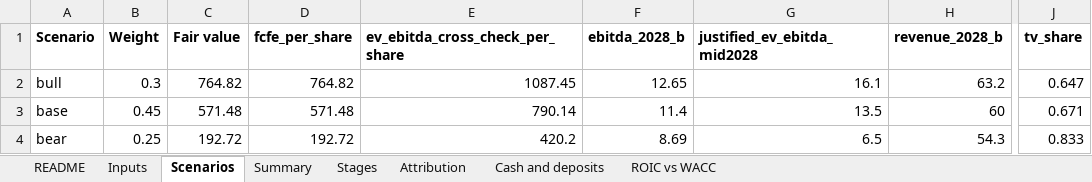
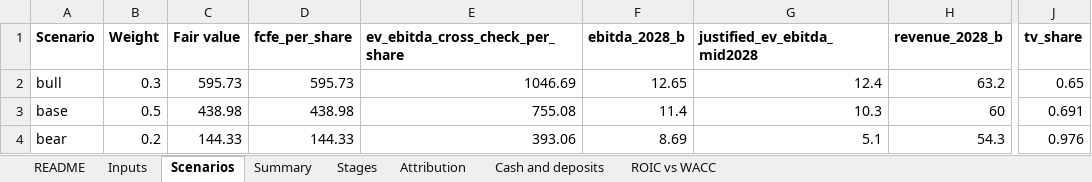
Before and after one commit to Keythb/ton618-research, an Excel workbook: gev-q3-update/TON618_GEV_Model.xlsx, sheet Scenarios, drawn as a sheet; only a part is shown, gaps mark what is left out; values as stored, in another font and other column widths than the file's, no borders; the diff names each change by its address in the sheet, - before the commit and + after, or states it on an @@ line.

```diff
--- a/gev-q3-update/TON618_GEV_Model.xlsx (sheet Scenarios)
+++ b/gev-q3-update/TON618_GEV_Model.xlsx (sheet Scenarios)
-C2 (Fair value): 764.82
+C2 (Fair value): 595.73
-D2 (fcfe_per_share): 764.82
+D2 (fcfe_per_share): 595.73
-E2 (ev_ebitda_cross_check_per_share): 1087.45
+E2 (ev_ebitda_cross_check_per_share): 1046.69
-G2 (justified_ev_ebitda_mid2028): 16.1
+G2 (justified_ev_ebitda_mid2028): 12.4
-J2 (tv_share): 0.647
+J2 (tv_share): 0.65
-B3 (Weight): 0.45
+B3 (Weight): 0.5
-C3 (Fair value): 571.48
+C3 (Fair value): 438.98
-D3 (fcfe_per_share): 571.48
+D3 (fcfe_per_share): 438.98
-E3 (ev_ebitda_cross_check_per_share): 790.14
+E3 (ev_ebitda_cross_check_per_share): 755.08
-G3 (justified_ev_ebitda_mid2028): 13.5
+G3 (justified_ev_ebitda_mid2028): 10.3
-J3 (tv_share): 0.671
+J3 (tv_share): 0.691
-B4 (Weight): 0.25
+B4 (Weight): 0.2
-C4 (Fair value): 192.72
+C4 (Fair value): 144.33
-D4 (fcfe_per_share): 192.72
+D4 (fcfe_per_share): 144.33
-E4 (ev_ebitda_cross_check_per_share): 420.2
+E4 (ev_ebitda_cross_check_per_share): 393.06
-G4 (justified_ev_ebitda_mid2028): 6.5
+G4 (justified_ev_ebitda_mid2028): 5.1
-J4 (tv_share): 0.833
+J4 (tv_share): 0.976
```
Also changed, not shown: sheet Stages, sheet Attribution, sheet ROIC vs WACC, sheet Summary, sheet Cash and deposits, sheet Inputs.
